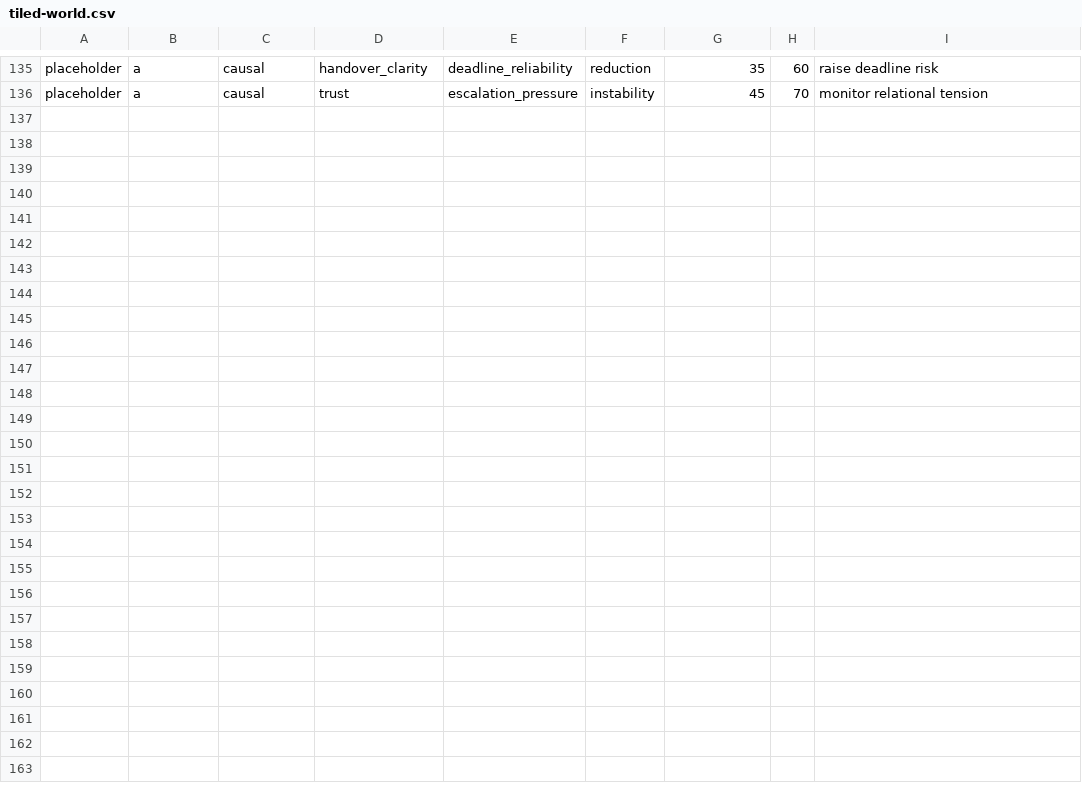
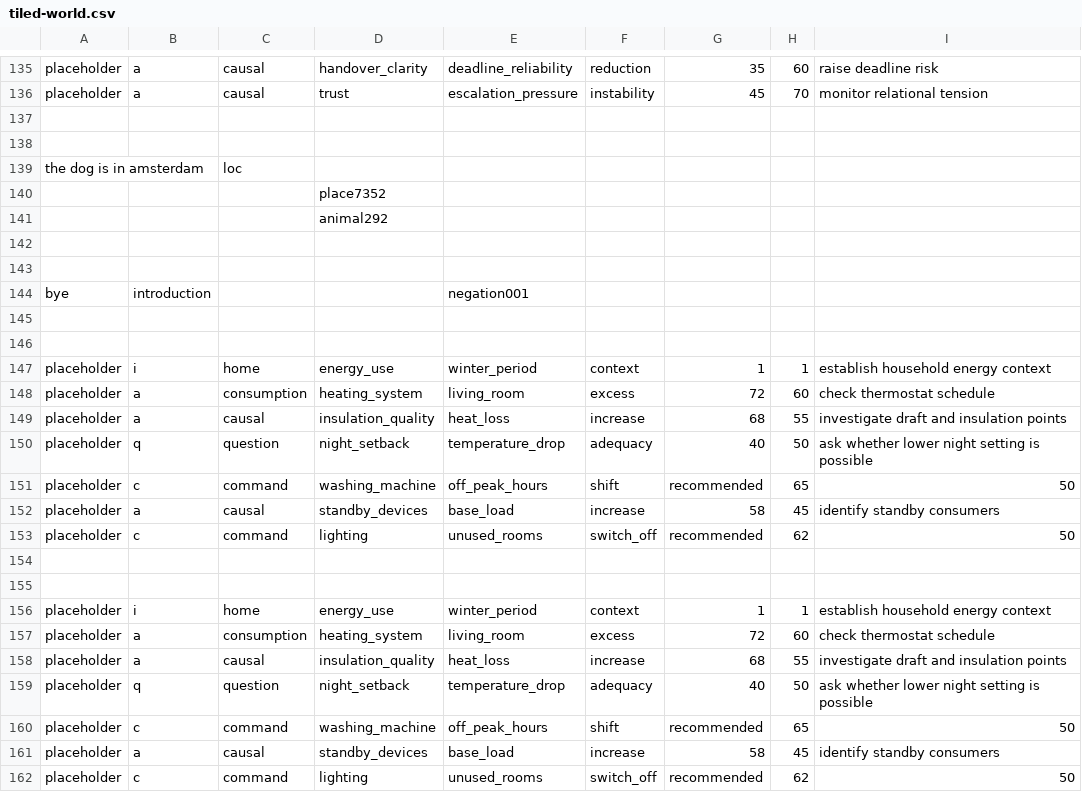
Before and after one commit to PyramidAGI/gyrator, a CSV file: tiled-world.csv, drawn as a sheet; only a part is shown, gaps mark what is left out; the diff names each change by its address in the sheet, - before the commit and + after, or states it on an @@ line.

```diff
--- a/tiled-world.csv
+++ b/tiled-world.csv
+row 137: (empty)
+row 138: (empty)
+row 139: the dog is in amsterdam |  | loc
+row 140:  |  |  | place7352
+row 141:  |  |  | animal292
+row 142: (empty)
+row 143: (empty)
+row 144: bye | introduction |  |  | negation001
+row 145: (empty)
+row 146: (empty)
+row 147: placeholder | i | home | energy_use | winter_period | context | 1 | 1 | establish household energy context
+row 148: placeholder | a | consumption | heating_system | living_room | excess | 72 | 60 | check thermostat schedule
+row 149: placeholder | a | causal | insulation_quality | heat_loss | increase | 68 | 55 | investigate draft and insulation points
+row 150: placeholder | q | question | night_setback | temperature_drop | adequacy | 40 | 50 | ask whether lower night setting is possible
+row 151: placeholder | c | command | washing_machine | off_peak_hours | shift | recommended | 65 | 50
+row 152: placeholder | a | causal | standby_devices | base_load | increase | 58 | 45 | identify standby consumers
+row 153: placeholder | c | command | lighting | unused_rooms | switch_off | recommended | 62 | 50
+row 154: (empty)
+row 155: (empty)
+row 156: placeholder | i | home | energy_use | winter_period | context | 1 | 1 | establish household energy context
+row 157: placeholder | a | consumption | heating_system | living_room | excess | 72 | 60 | check thermostat schedule
+row 158: placeholder | a | causal | insulation_quality | heat_loss | increase | 68 | 55 | investigate draft and insulation points
+row 159: placeholder | q | question | night_setback | temperature_drop | adequacy | 40 | 50 | ask whether lower night setting is possible
+row 160: placeholder | c | command | washing_machine | off_peak_hours | shift | recommended | 65 | 50
+row 161: placeholder | a | causal | standby_devices | base_load | increase | 58 | 45 | identify standby consumers
+row 162: placeholder | c | command | lighting | unused_rooms | switch_off | recommended | 62 | 50
```
Also changed, not shown: 2 other files.
